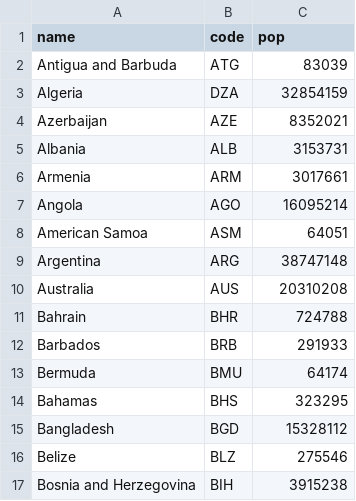
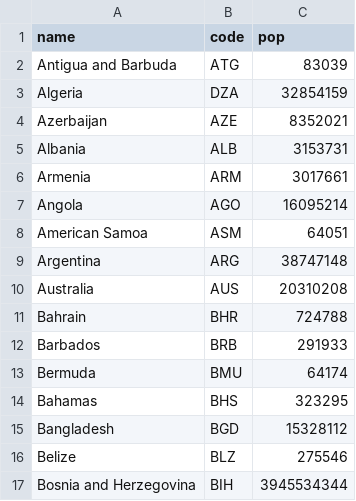
Before and after one commit to wojciechdomin/dane, a CSV file: 001.csv, drawn as a sheet.

Commit message:
Update 001.csv

```diff
--- a/001.csv
+++ b/001.csv
@@ -16,2 +16,2 @@ Bangladesh,BGD,15328112
 Belize,BLZ,275546
-Bosnia and Herzegovina,BIH,3915238
+Bosnia and Herzegovina,BIH,3945534344
```
